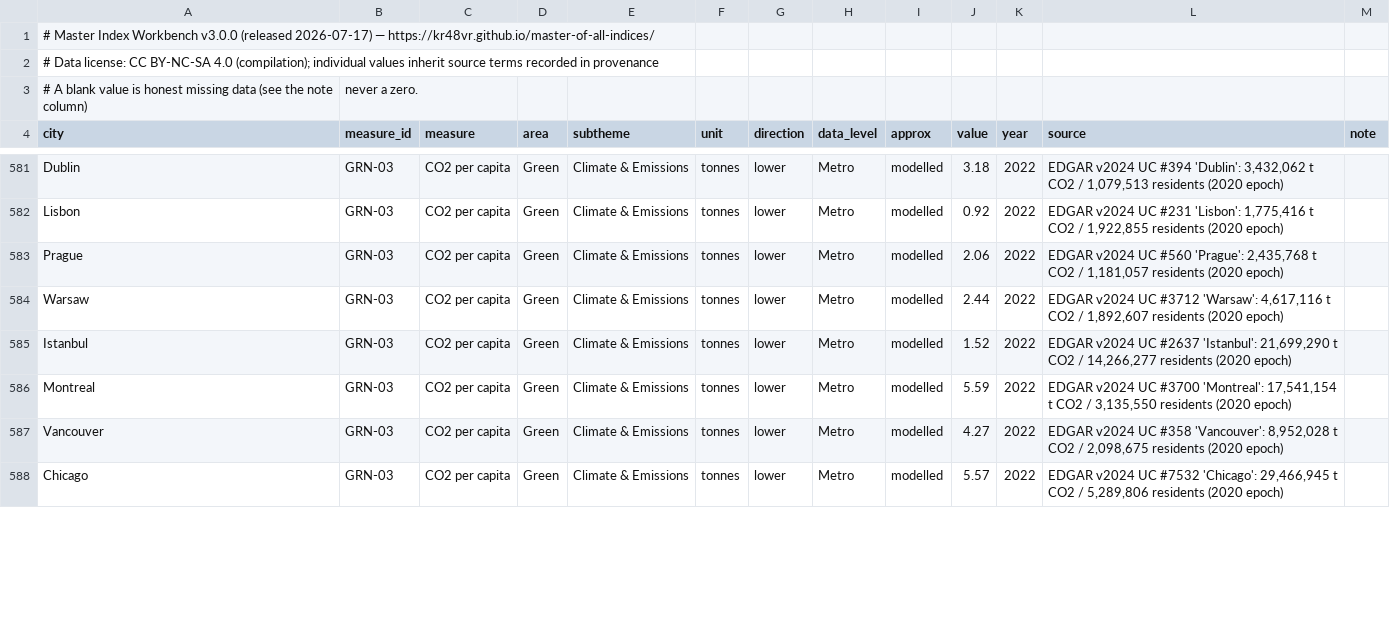
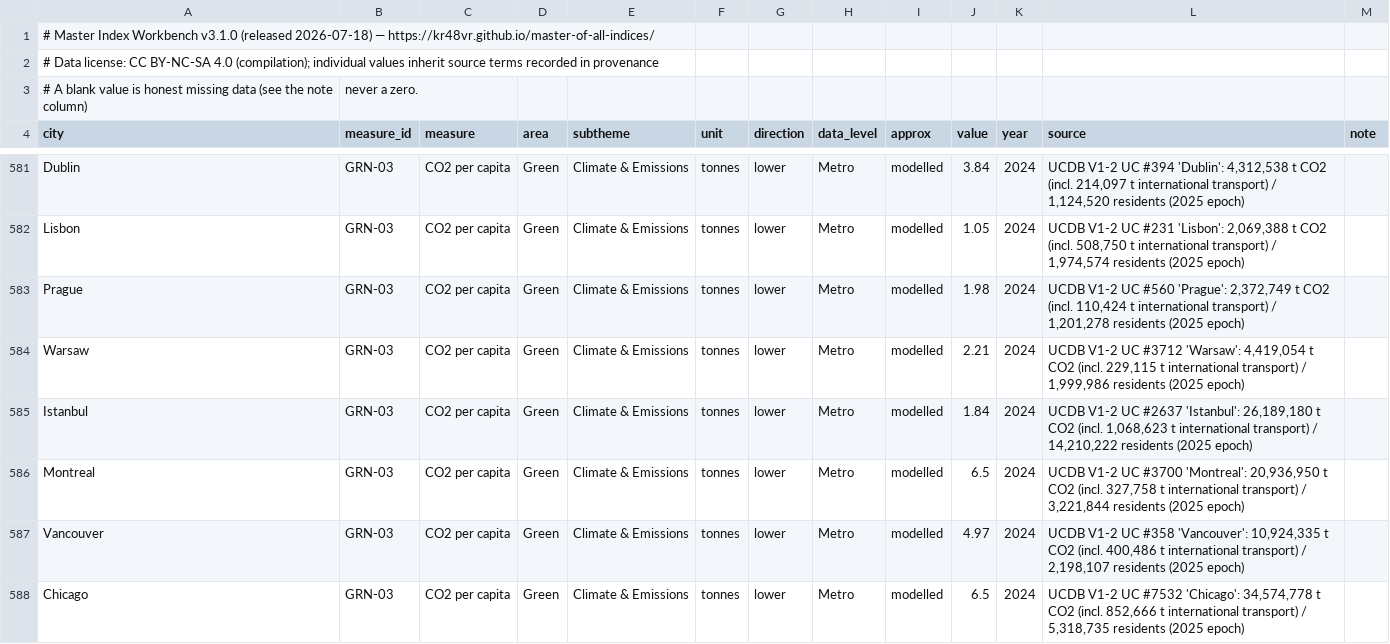
Before and after one commit to KR48VR/master-of-all-indices, a CSV file: dataset.csv, drawn as a sheet; only a part is shown, gaps mark what is left out; the diff covers the shown part only; the diff names each change by its address in the sheet, - before the commit and + after, or states it on an @@ line.

```diff
--- a/dataset.csv
+++ b/dataset.csv
-A1 (city): …Index Workbench v3.0.0 (released 2026-07-17) — https://kr48vr.github.io/master-of-all-indices/
+A1 (city): …Index Workbench v3.1.0 (released 2026-07-18) — https://kr48vr.github.io/master-of-all-indices/
-J581 (value): 3.18
+J581 (value): 3.84
-K581:K588 (year): 2022
+K581:K588 (year): 2024
-L581 (source): EDGAR v2024 UC #394 'Dublin': 3,432,062 t CO2 / 1,079,513 residents (2020 epoch)
+L581 (source): UCDB V1-2 UC #394 'Dublin': 4,312,538 t CO2 (incl. 214,097 t international transport) / 1,124,520 residents (2025 epoch)
-J582 (value): 0.92
+J582 (value): 1.05
-L582 (source): EDGAR v2024 UC #231 'Lisbon': 1,775,416 t CO2 / 1,922,855 residents (2020 epoch)
+L582 (source): UCDB V1-2 UC #231 'Lisbon': 2,069,388 t CO2 (incl. 508,750 t international transport) / 1,974,574 residents (2025 epoch)
-J583 (value): 2.06
+J583 (value): 1.98
-L583 (source): EDGAR v2024 UC #560 'Prague': 2,435,768 t CO2 / 1,181,057 residents (2020 epoch)
+L583 (source): UCDB V1-2 UC #560 'Prague': 2,372,749 t CO2 (incl. 110,424 t international transport) / 1,201,278 residents (2025 epoch)
-J584 (value): 2.44
+J584 (value): 2.21
-L584 (source): EDGAR v2024 UC #3712 'Warsaw': 4,617,116 t CO2 / 1,892,607 residents (2020 epoch)
+L584 (source): UCDB V1-2 UC #3712 'Warsaw': 4,419,054 t CO2 (incl. 229,115 t international transport) / 1,999,986 residents (2025 epoch)
-J585 (value): 1.52
+J585 (value): 1.84
-L585 (source): EDGAR v2024 UC #2637 'Istanbul': 21,699,290 t CO2 / 14,266,277 residents (2020 epoch)
+L585 (source): UCDB V1-2 UC #2637 'Istanbul': 26,189,180 t CO2 (incl. 1,068,623 t international transport) / 14,210,222 residents (2025 epoch)
-J586 (value): 5.59
+J586 (value): 6.5
-L586 (source): EDGAR v2024 UC #3700 'Montreal': 17,541,154 t CO2 / 3,135,550 residents (2020 epoch)
+L586 (source): UCDB V1-2 UC #3700 'Montreal': 20,936,950 t CO2 (incl. 327,758 t international transport) / 3,221,844 residents (2025 epoch)
-J587 (value): 4.27
+J587 (value): 4.97
-L587 (source): EDGAR v2024 UC #358 'Vancouver': 8,952,028 t CO2 / 2,098,675 residents (2020 epoch)
+L587 (source): UCDB V1-2 UC #358 'Vancouver': 10,924,335 t CO2 (incl. 400,486 t international transport) / 2,198,107 residents (2025 epoch)
-J588 (value): 5.57
+J588 (value): 6.5
-L588 (source): EDGAR v2024 UC #7532 'Chicago': 29,466,945 t CO2 / 5,289,806 residents (2020 epoch)
+L588 (source): UCDB V1-2 UC #7532 'Chicago': 34,574,778 t CO2 (incl. 852,666 t international transport) / 5,318,735 residents (2025 epoch)
```
Also changed, not shown: 160 edited cells elsewhere in this file, 7 other files.
